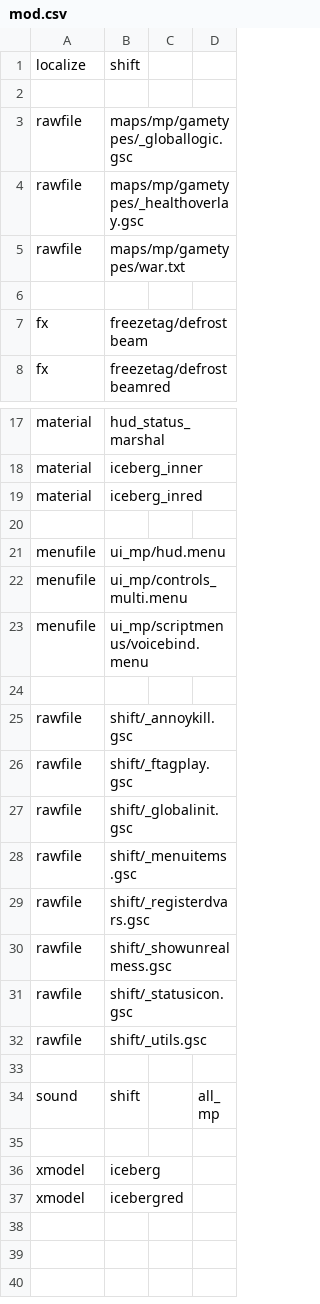
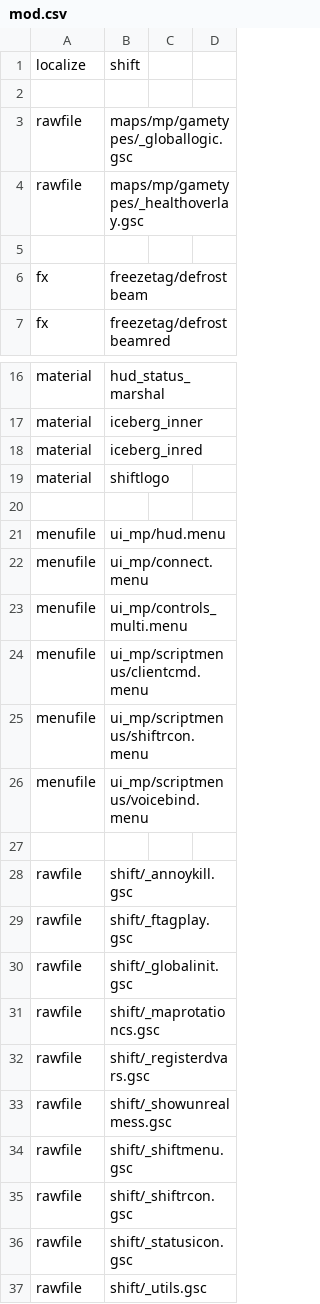
Before and after one commit to K-Faktor/spearhead, a CSV file: mod.csv, drawn as a sheet; only a part is shown, gaps mark what is left out; the shorter side is filled out with more unchanged rows.

Commit message:
Added Shift Rcon menu and added freezetag logo

```diff
--- a/mod.csv
+++ b/mod.csv
@@ -4,3 +4,2 @@ rawfile,maps/mp/gametypes/_globallogic.gsc
 rawfile,maps/mp/gametypes/_healthoverlay.gsc
-rawfile,maps/mp/gametypes/war.txt
 
@@ -19,5 +18,9 @@ material,iceberg_inner
 material,iceberg_inred
+material,shiftlogo
 
 menufile,ui_mp/hud.menu
+menufile,ui_mp/connect.menu
 menufile,ui_mp/controls_multi.menu
+menufile,ui_mp/scriptmenus/clientcmd.menu
+menufile,ui_mp/scriptmenus/shiftrcon.menu
 menufile,ui_mp/scriptmenus/voicebind.menu
@@ -27,5 +30,7 @@ rawfile,shift/_ftagplay.gsc
 rawfile,shift/_globalinit.gsc
-rawfile,shift/_menuitems.gsc
+rawfile,shift/_maprotationcs.gsc
 rawfile,shift/_registerdvars.gsc
 rawfile,shift/_showunrealmess.gsc
+rawfile,shift/_shiftmenu.gsc
+rawfile,shift/_shiftrcon.gsc
 rawfile,shift/_statusicon.gsc
```
Also changed, not shown: 19 other files.
